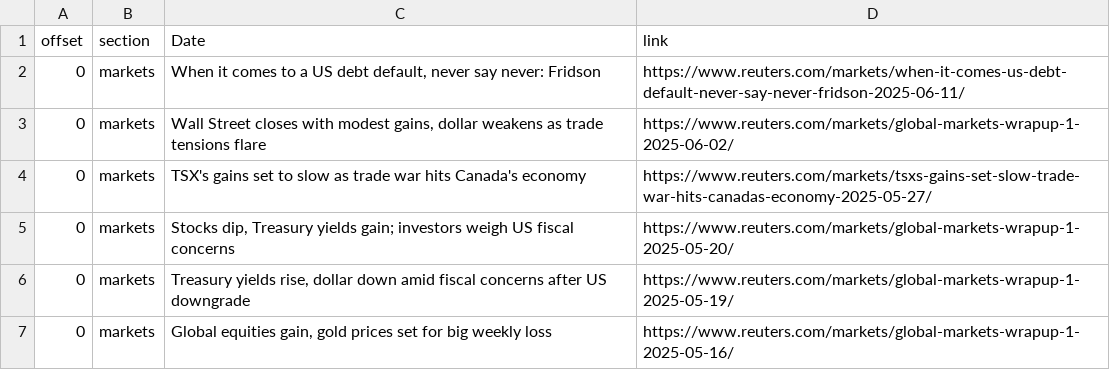
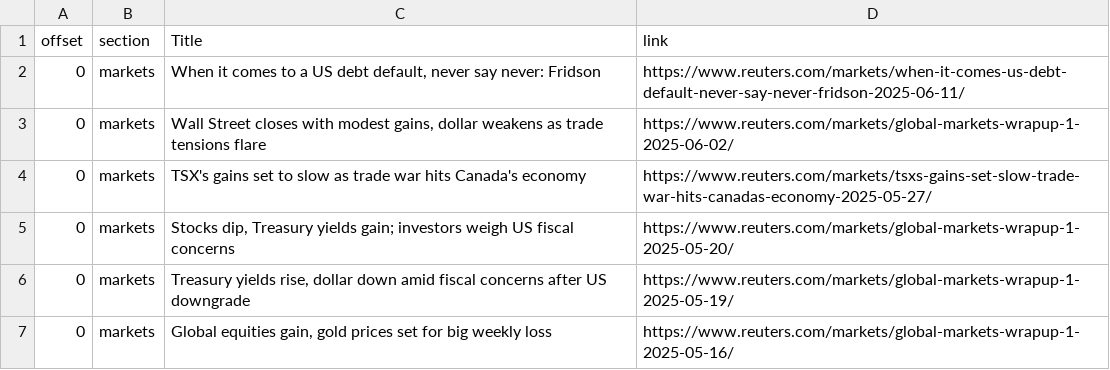
Before and after one commit to Adithya-Jayan/DL-7-25, a CSV file: Exploration_and_testing/Sentiment_analysis/reuters_articles.csv, drawn as a sheet; only a part is shown.

Commit message:
updated reuters data

```diff
--- a/Exploration_and_testing/Sentiment_analysis/reuters_articles.csv
+++ b/Exploration_and_testing/Sentiment_analysis/reuters_articles.csv
@@ -1,2 +1,2 @@
-offset,section,Date,link
+offset,section,Title,link
 0,markets,"When it comes to a US debt default, never say never: Fridson",https://www.reuters.com/markets/when-it-comes-us-debt-default-never-say-never-fridson-2025-06-11/
```
Also changed, not shown: 1 other file.
